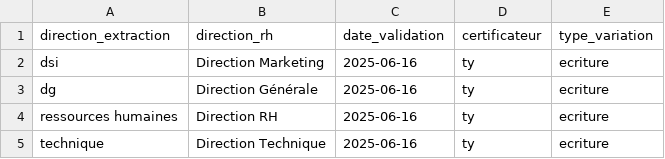
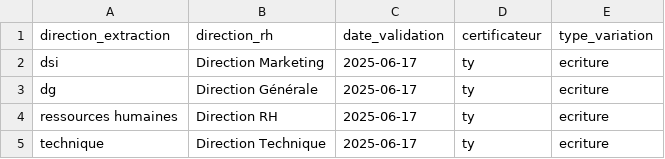
Before and after one commit to Nel31/Gatekeeper, a CSV file: data/variations_directions.csv, drawn as a sheet.

Commit message:
Implement improved anomaly detection and UI for variations vs. real changes, prioritizing inactivity and always tagging non-RH accounts.

```diff
--- a/data/variations_directions.csv
+++ b/data/variations_directions.csv
@@ -1,5 +1,5 @@
 direction_extraction,direction_rh,date_validation,certificateur,type_variation
-dsi,Direction Marketing,2025-06-16,ty,ecriture
-dg,Direction Générale,2025-06-16,ty,ecriture
-ressources humaines,Direction RH,2025-06-16,ty,ecriture
-technique,Direction Technique,2025-06-16,ty,ecriture
+dsi,Direction Marketing,2025-06-17,ty,ecriture
+dg,Direction Générale,2025-06-17,ty,ecriture
+ressources humaines,Direction RH,2025-06-17,ty,ecriture
+technique,Direction Technique,2025-06-17,ty,ecriture
```
Also changed, not shown: data/variations_profils.csv, 2 other files.
